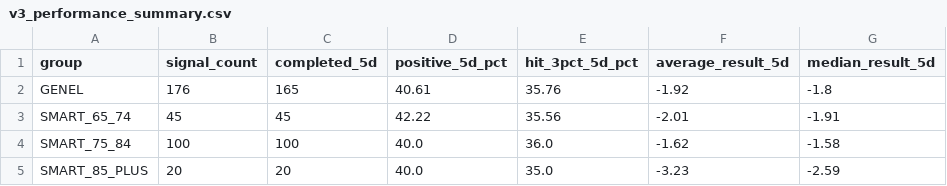
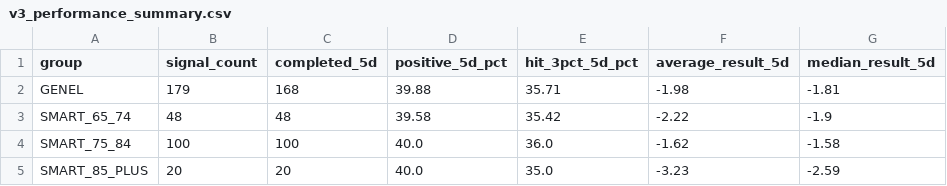
Before and after one commit to swcydsqzjb-bit/bist-bot, a CSV file: v3_performance_summary.csv, drawn as a sheet.

```diff
--- a/v3_performance_summary.csv
+++ b/v3_performance_summary.csv
@@ -1,4 +1,4 @@
 group,signal_count,completed_5d,positive_5d_pct,hit_3pct_5d_pct,average_result_5d,median_result_5d
-GENEL,176,165,40.61,35.76,-1.92,-1.8
-SMART_65_74,45,45,42.22,35.56,-2.01,-1.91
+GENEL,179,168,39.88,35.71,-1.98,-1.81
+SMART_65_74,48,48,39.58,35.42,-2.22,-1.9
 SMART_75_84,100,100,40.0,36.0,-1.62,-1.58
```
Also changed, not shown: v3_signals_history.csv.
